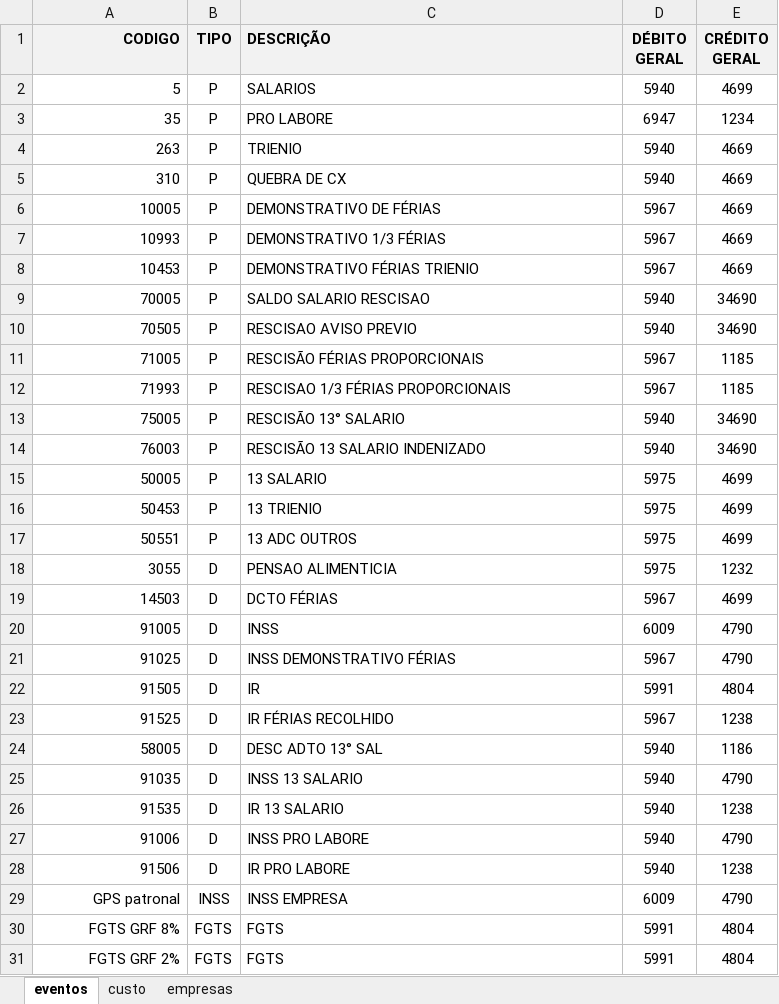
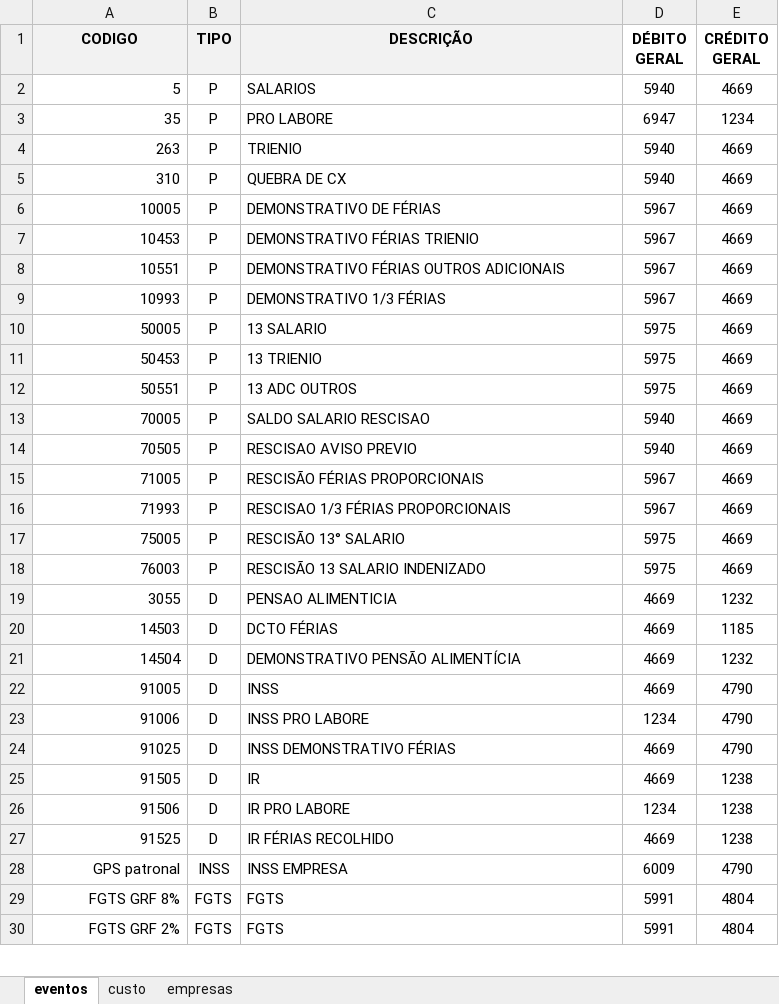
Before and after one commit to supertech-cyber/folha-solution, an Excel workbook: banco de dados/bd_JL_07256276.xlsx, sheet eventos, drawn as a sheet; only a part is shown; values as stored, in another font and other column widths than the file's, no borders; conditional formats not drawn; removed rows and columns are numbered as before the commit, all else as after; the diff covers the shown part only; the diff names each change by its address in the sheet, - before the commit and + after, or states it on an @@ line.

```diff
--- a/banco de dados/bd_JL_07256276.xlsx (sheet eventos)
+++ b/banco de dados/bd_JL_07256276.xlsx (sheet eventos)
-A1 alignment: right
+A1 alignment: center
-C1 alignment: left
+C1 alignment: center
-D1:E1 fill: #F2F2F2
+D1:E1 fill: none
-E2 (CRÉDITO GERAL): 4699
+E2 (CRÉDITO GERAL): 4669
@@ row 8 moved to row 7: 10453 @@
+row 8: 10551 | P | DEMONSTRATIVO FÉRIAS OUTROS ADICIONAIS | 5967 | 4669
+row 10: 50005 | P | 13 SALARIO | 5975 | 4669
+row 11: 50453 | P | 13 TRIENIO | 5975 | 4669
+row 12: 50551 | P | 13 ADC OUTROS | 5975 | 4669
-E13:E14 (CRÉDITO GERAL): 34690
+E13:E14 (CRÉDITO GERAL): 4669
-E15:E16 (CRÉDITO GERAL): 1185
+E15:E16 (CRÉDITO GERAL): 4669
-D17:D18 (DÉBITO GERAL): 5940
+D17:D18 (DÉBITO GERAL): 5975
-E17:E18 (CRÉDITO GERAL): 34690
+E17:E18 (CRÉDITO GERAL): 4669
-row 15: 50005 | P | 13 SALARIO | 5975 | 4699
-row 16: 50453 | P | 13 TRIENIO | 5975 | 4699
-row 17: 50551 | P | 13 ADC OUTROS | 5975 | 4699
-D19 (DÉBITO GERAL): 5975
+D19 (DÉBITO GERAL): 4669
-D20 (DÉBITO GERAL): 5967
+D20 (DÉBITO GERAL): 4669
-E20 (CRÉDITO GERAL): 4699
+E20 (CRÉDITO GERAL): 1185
+row 21: 14504 | D | DEMONSTRATIVO PENSÃO ALIMENTÍCIA | 4669 | 1232
-D22 (DÉBITO GERAL): 6009
+D22 (DÉBITO GERAL): 4669
+row 23: 91006 | D | INSS PRO LABORE | 1234 | 4790
-D24 (DÉBITO GERAL): 5967
+D24 (DÉBITO GERAL): 4669
-D25 (DÉBITO GERAL): 5991
+D25 (DÉBITO GERAL): 4669
-E25 (CRÉDITO GERAL): 4804
+E25 (CRÉDITO GERAL): 1238
-row 23: 91525 | D | IR FÉRIAS RECOLHIDO | 5967 | 1238
-row 24: 58005 | D | DESC ADTO 13° SAL | 5940 | 1186
-row 25: 91035 | D | INSS 13 SALARIO | 5940 | 4790
-row 26: 91535 | D | IR 13 SALARIO | 5940 | 1238
-row 27: 91006 | D | INSS PRO LABORE | 5940 | 4790
-D26 (DÉBITO GERAL): 5940
+D26 (DÉBITO GERAL): 1234
+row 27: 91525 | D | IR FÉRIAS RECOLHIDO | 4669 | 1238
```
Also changed, not shown: 2 added rows elsewhere in this sheet, sheet custo, banco de dados/bd_Rudel_03074939.xlsx, banco de dados/bd_Taj_02637401.xlsx, 37 other files.
